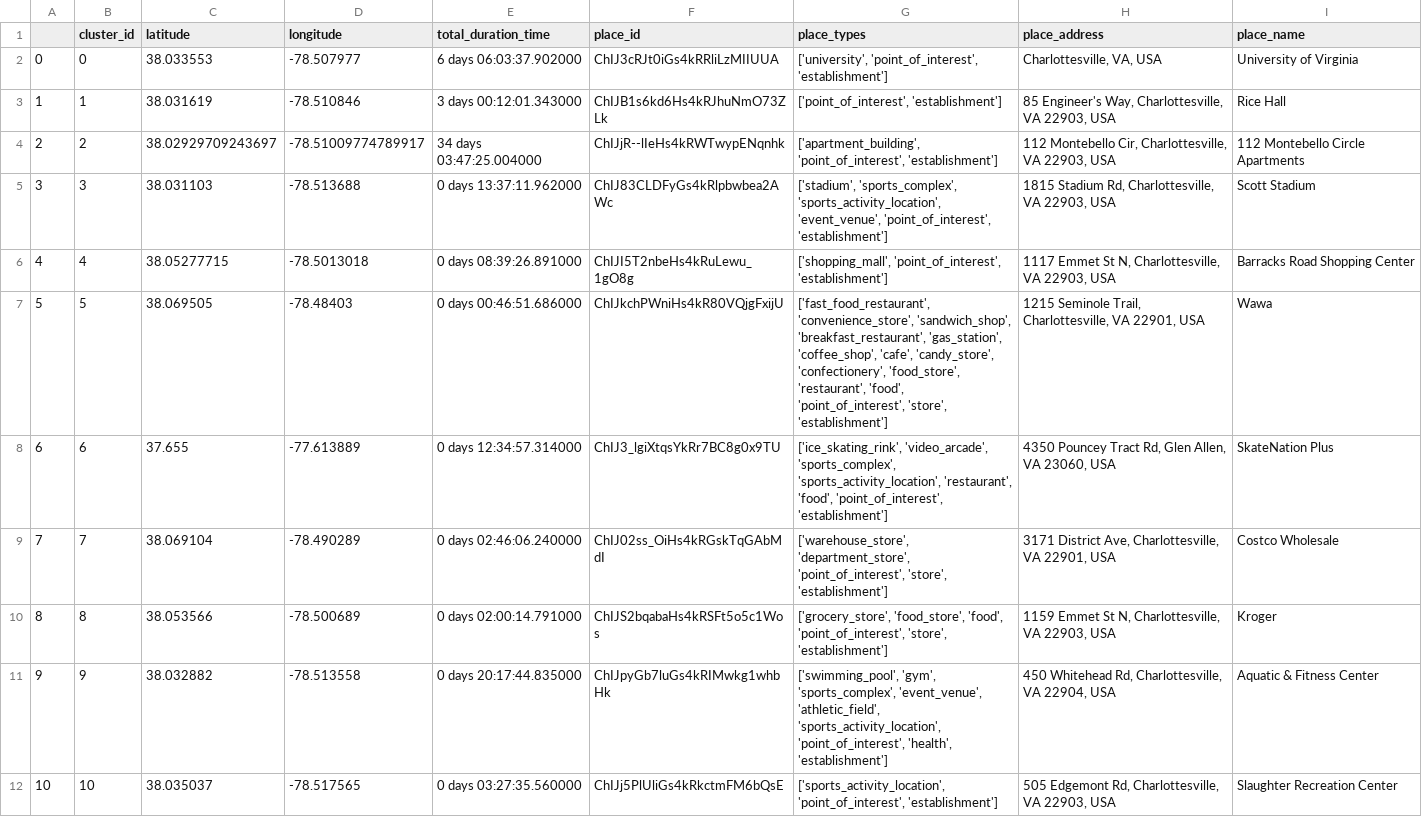
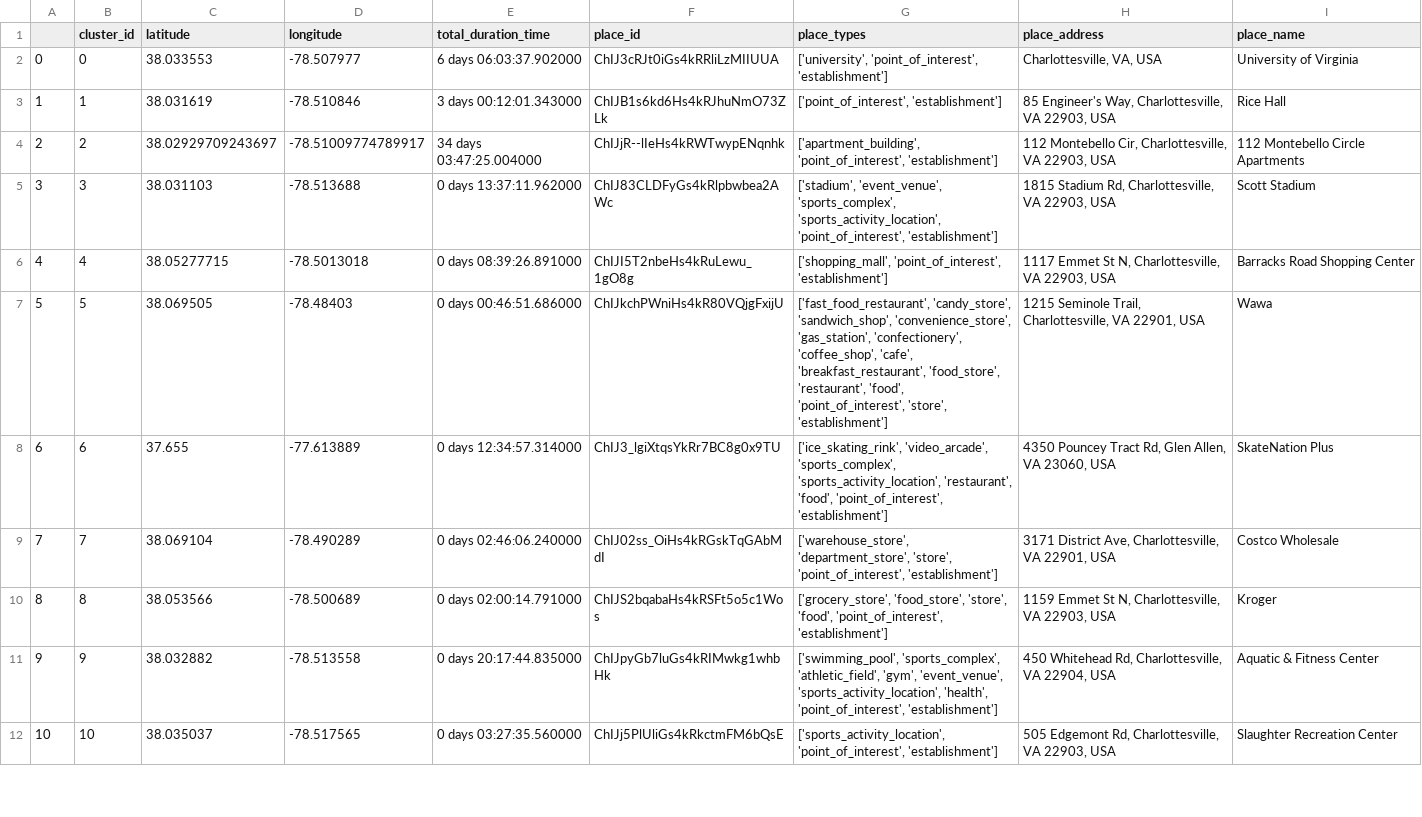
Before and after one commit to elaine-zhang12/google-timeline-data, a CSV file: CB_data/places_info.csv, drawn as a sheet; only a part is shown; the diff covers the shown part only.

Commit message:
clustering accuracy measurement

```diff
--- a/CB_data/places_info.csv
+++ b/CB_data/places_info.csv
@@ -4,9 +4,9 @@
 2,2,38.02929709243697,-78.51009774789917,34 days 03:47:25.004000,ChIJjR--lIeHs4kRWTwypENqnhk,"['apartment_building', 'point_of_interest', 'establishment']","112 Montebello Cir, Charlottesville, VA 22903, USA",112 Montebello Circle Apartments
-3,3,38.031103,-78.513688,0 days 13:37:11.962000,ChIJ83CLDFyGs4kRlpbwbea2AWc,"['stadium', 'sports_complex', 'sports_activity_location', 'event_venue', 'point_of_interest', 'establishment']","1815 Stadium Rd, Charlottesville, VA 22903, USA",Scott Stadium
+3,3,38.031103,-78.513688,0 days 13:37:11.962000,ChIJ83CLDFyGs4kRlpbwbea2AWc,"['stadium', 'event_venue', 'sports_complex', 'sports_activity_location', 'point_of_interest', 'establishment']","1815 Stadium Rd, Charlottesville, VA 22903, USA",Scott Stadium
 4,4,38.05277715,-78.5013018,0 days 08:39:26.891000,ChIJI5T2nbeHs4kRuLewu_1gO8g,"['shopping_mall', 'point_of_interest', 'establishment']","1117 Emmet St N, Charlottesville, VA 22903, USA",Barracks Road Shopping Center
-5,5,38.069505,-78.48403,0 days 00:46:51.686000,ChIJkchPWniHs4kR80VQjgFxijU,"['fast_food_restaurant', 'convenience_store', 'sandwich_shop', 'breakfast_restaurant', 'gas_station', 'coffee_shop', 'cafe', 'candy_store', 'confectionery', 'food_store', 'restaurant', 'food', 'point_of_interest', 'store', 'establishment']","1215 Seminole Trail, Charlottesville, VA 22901, USA",Wawa
+5,5,38.069505,-78.48403,0 days 00:46:51.686000,ChIJkchPWniHs4kR80VQjgFxijU,"['fast_food_restaurant', 'candy_store', 'sandwich_shop', 'convenience_store', 'gas_station', 'confectionery', 'coffee_shop', 'cafe', 'breakfast_restaurant', 'food_store', 'restaurant', 'food', 'point_of_interest', 'store', 'establishment']","1215 Seminole Trail, Charlottesville, VA 22901, USA",Wawa
 6,6,37.655,-77.613889,0 days 12:34:57.314000,ChIJ3_lgiXtqsYkRr7BC8g0x9TU,"['ice_skating_rink', 'video_arcade', 'sports_complex', 'sports_activity_location', 'restaurant', 'food', 'point_of_interest', 'establishment']","4350 Pouncey Tract Rd, Glen Allen, VA 23060, USA",SkateNation Plus
-7,7,38.069104,-78.490289,0 days 02:46:06.240000,ChIJ02ss_OiHs4kRGskTqGAbMdI,"['warehouse_store', 'department_store', 'point_of_interest', 'store', 'establishment']","3171 District Ave, Charlottesville, VA 22901, USA",Costco Wholesale
-8,8,38.053566,-78.500689,0 days 02:00:14.791000,ChIJS2bqabaHs4kRSFt5o5c1Wos,"['grocery_store', 'food_store', 'food', 'point_of_interest', 'store', 'establishment']","1159 Emmet St N, Charlottesville, VA 22903, USA",Kroger
-9,9,38.032882,-78.513558,0 days 20:17:44.835000,ChIJpyGb7luGs4kRIMwkg1whbHk,"['swimming_pool', 'gym', 'sports_complex', 'event_venue', 'athletic_field', 'sports_activity_location', 'point_of_interest', 'health', 'establishment']","450 Whitehead Rd, Charlottesville, VA 22904, USA",Aquatic & Fitness Center
+7,7,38.069104,-78.490289,0 days 02:46:06.240000,ChIJ02ss_OiHs4kRGskTqGAbMdI,"['warehouse_store', 'department_store', 'store', 'point_of_interest', 'establishment']","3171 District Ave, Charlottesville, VA 22901, USA",Costco Wholesale
+8,8,38.053566,-78.500689,0 days 02:00:14.791000,ChIJS2bqabaHs4kRSFt5o5c1Wos,"['grocery_store', 'food_store', 'store', 'food', 'point_of_interest', 'establishment']","1159 Emmet St N, Charlottesville, VA 22903, USA",Kroger
+9,9,38.032882,-78.513558,0 days 20:17:44.835000,ChIJpyGb7luGs4kRIMwkg1whbHk,"['swimming_pool', 'sports_complex', 'athletic_field', 'gym', 'event_venue', 'sports_activity_location', 'health', 'point_of_interest', 'establishment']","450 Whitehead Rd, Charlottesville, VA 22904, USA",Aquatic & Fitness Center
 10,10,38.035037,-78.517565,0 days 03:27:35.560000,ChIJj5PlUliGs4kRkctmFM6bQsE,"['sports_activity_location', 'point_of_interest', 'establishment']","505 Edgemont Rd, Charlottesville, VA 22903, USA",Slaughter Recreation Center
```
Also changed, not shown: 12 edited cells elsewhere in this file, 2 other files.
